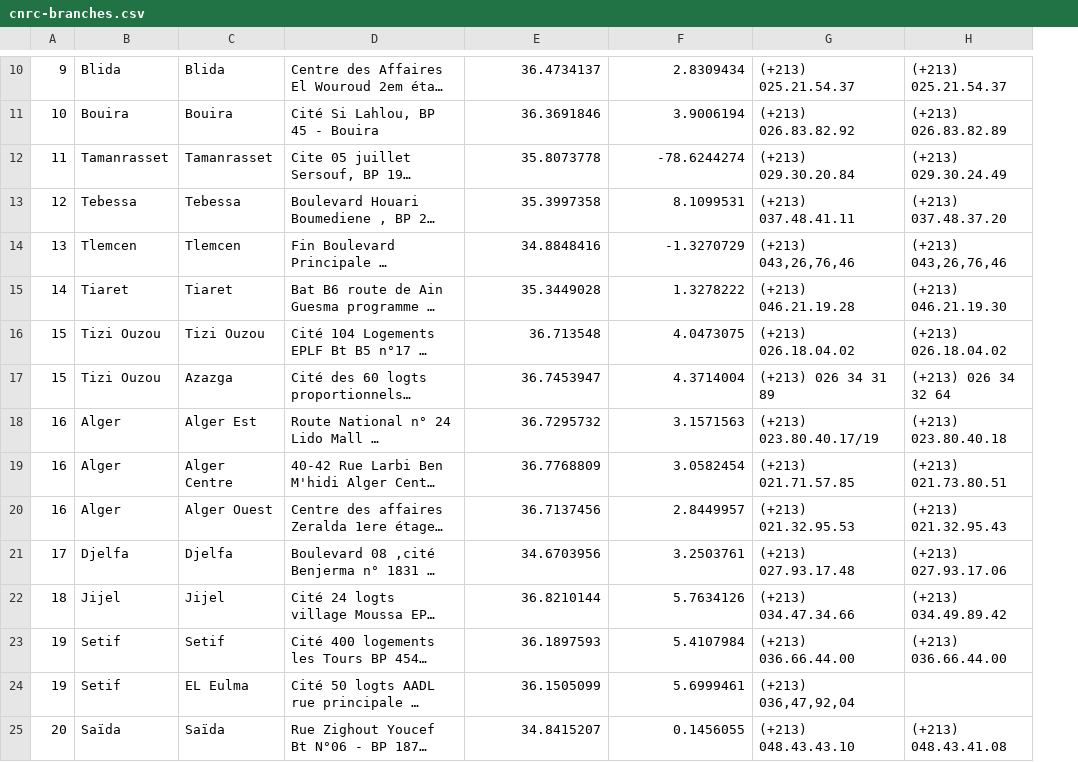
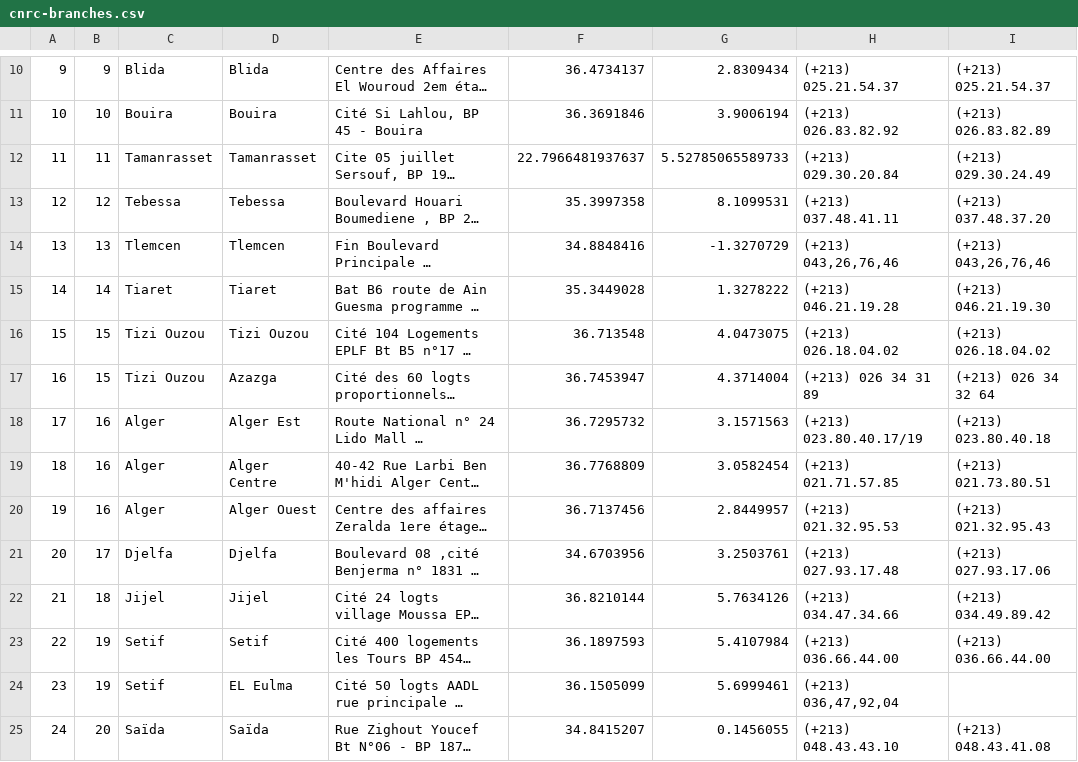
Before and after one commit to transformatek/geo-enabled-datasets, a CSV file: dz-datasets/cnrc/cnrc-branches.csv, drawn as a sheet; only a part is shown, gaps mark what is left out; long unchanged cells end in …; addresses are those after the commit; the diff covers the shown part only; the diff names each change by its address in the sheet, - before the commit and + after, or states it on an @@ line.

Commit message:
updated dataset

```diff
--- a/dz-datasets/cnrc/cnrc-branches.csv
+++ b/dz-datasets/cnrc/cnrc-branches.csv
+column B, rows 10-25: 9 | 10 | 11 | 12 | 13 | 14 | 15 | 15 | 16 | 16 | 16 | 17 | 18 | 19 | 19 | 20
-F12: 35.8073778
+F12: 22.7966481937637
-G12: -78.6244274
+G12: 5.52785065589733
-A17: 15
+A17: 16
-A18: 16
+A18: 17
-A19: 16
+A19: 18
-A20: 16
+A20: 19
-A21: 17
+A21: 20
-A22: 18
+A22: 21
-A23: 19
+A23: 22
-A24: 19
+A24: 23
-A25: 20
+A25: 24
```
Also changed, not shown: 3 added rows, 3 removed rows and 43 edited cells elsewhere in this file.
